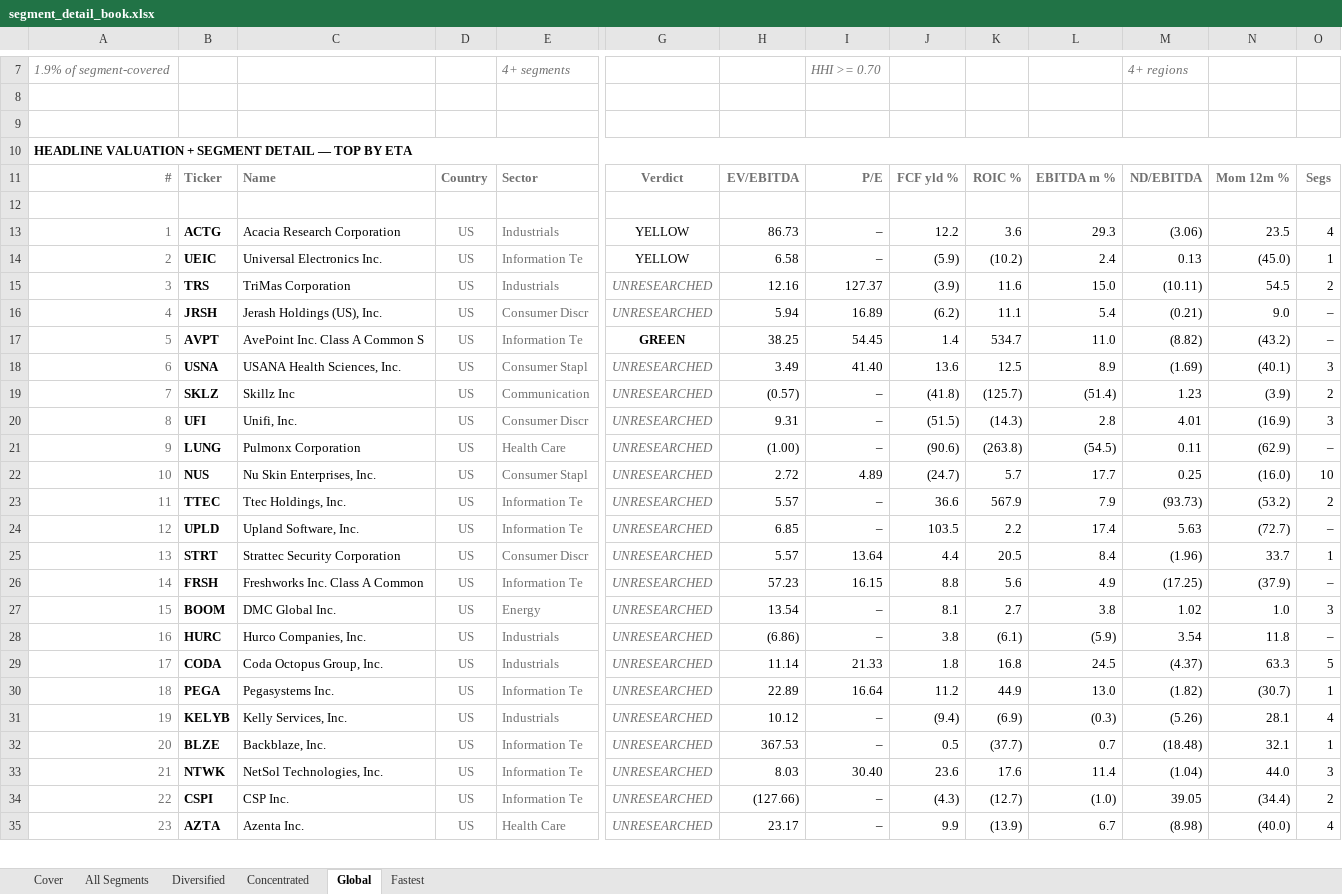
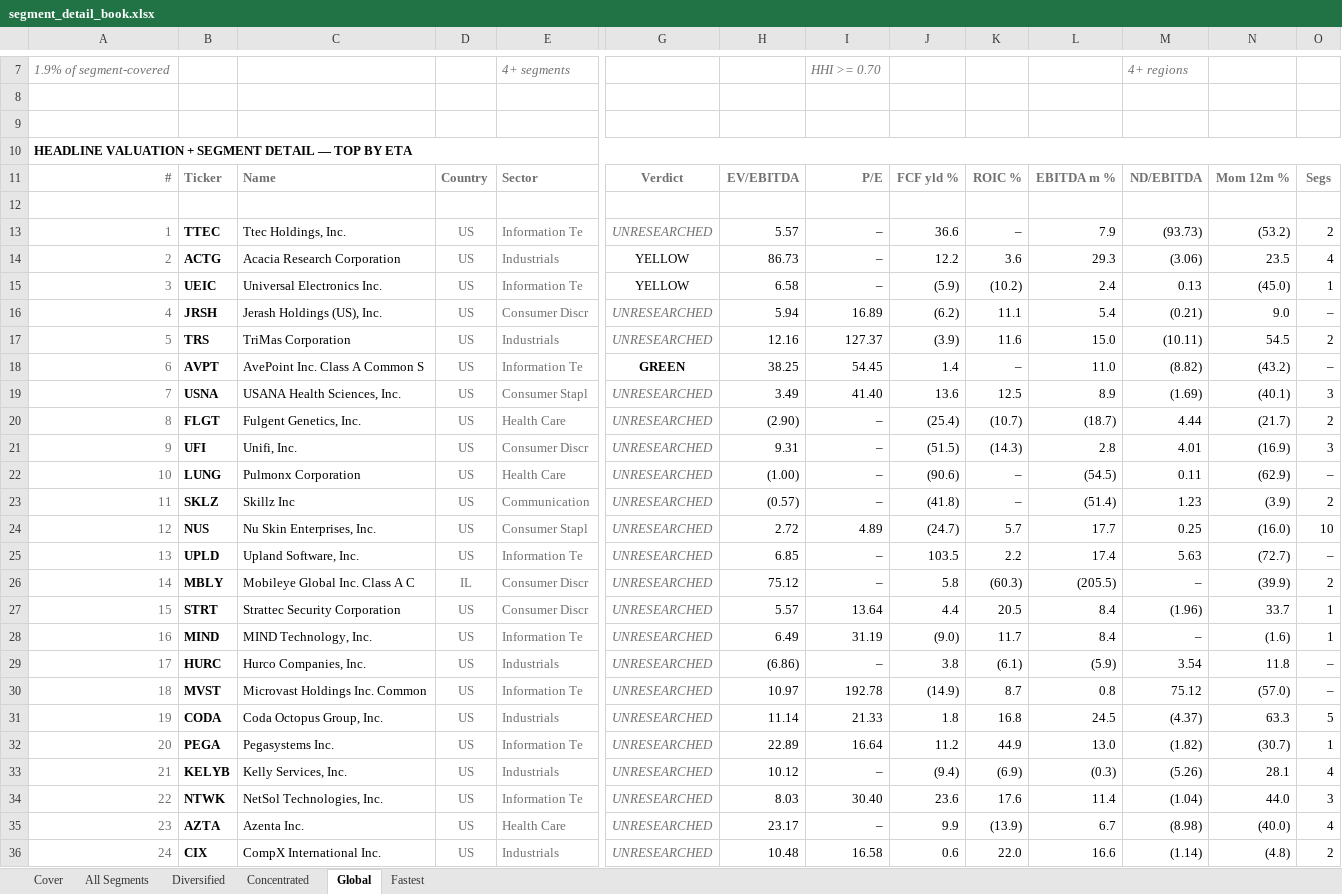
Before and after one commit to jupitersstring/cyclepapa, an Excel workbook: segment_detail_book.xlsx, sheet Global, drawn as a sheet; only a part is shown, gaps mark what is left out; values as stored, in another font and other column widths than the file's, no borders; removed rows and columns are numbered as before the commit, all else as after; rows hold the shown columns only; the diff covers the shown part only; the diff names each change by its address in the sheet, - before the commit and + after, or states it on an @@ line.

```diff
--- a/segment_detail_book.xlsx (sheet Global)
+++ b/segment_detail_book.xlsx (sheet Global)
+row 13: 1 | TTEC | Ttec Holdings, Inc. | US | Information Te | UNRESEARCHED | 5.57 | – | 36.6 | – | 7.9 | (93.73) | (53.2) | 2
-A14: 1
+A14: 2
-A15: 2
+A15: 3
-row 15: 3 | TRS | TriMas Corporation | US | Industrials | UNRESEARCHED | 12.16 | 127.37 | (3.9) | 11.6 | 15.0 | (10.11) | 54.5 | 2
+row 17: 5 | TRS | TriMas Corporation | US | Industrials | UNRESEARCHED | 12.16 | 127.37 | (3.9) | 11.6 | 15.0 | (10.11) | 54.5 | 2
-A18: 5
+A18: 6
-K18: 534.7
+K18: –
-A19: 6
+A19: 7
-row 19: 7 | SKLZ | Skillz Inc | US | Communication | UNRESEARCHED | (0.57) | – | (41.8) | (125.7) | (51.4) | 1.23 | (3.9) | 2
+row 20: 8 | FLGT | Fulgent Genetics, Inc. | US | Health Care | UNRESEARCHED | (2.90) | – | (25.4) | (10.7) | (18.7) | 4.44 | (21.7) | 2
-A21: 8
+A21: 9
-A22: 9
+A22: 10
-K22: (263.8)
+K22: –
+row 23: 11 | SKLZ | Skillz Inc | US | Communication | UNRESEARCHED | (0.57) | – | (41.8) | – | (51.4) | 1.23 | (3.9) | 2
-A24: 10
+A24: 12
-row 23: 11 | TTEC | Ttec Holdings, Inc. | US | Information Te | UNRESEARCHED | 5.57 | – | 36.6 | 567.9 | 7.9 | (93.73) | (53.2) | 2
-A25: 12
+A25: 13
+row 26: 14 | MBLY | Mobileye Global Inc. Class A C | IL | Consumer Discr | UNRESEARCHED | 75.12 | – | 5.8 | (60.3) | (205.5) | – | (39.9) | 2
-A27: 13
+A27: 15
-row 26: 14 | FRSH | Freshworks Inc. Class A Common | US | Information Te | UNRESEARCHED | 57.23 | 16.15 | 8.8 | 5.6 | 4.9 | (17.25) | (37.9) | –
-row 27: 15 | BOOM | DMC Global Inc. | US | Energy | UNRESEARCHED | 13.54 | – | 8.1 | 2.7 | 3.8 | 1.02 | 1.0 | 3
+row 28: 16 | MIND | MIND Technology, Inc. | US | Information Te | UNRESEARCHED | 6.49 | 31.19 | (9.0) | 11.7 | 8.4 | – | (1.6) | 1
-A29: 16
+A29: 17
+row 30: 18 | MVST | Microvast Holdings Inc. Common | US | Information Te | UNRESEARCHED | 10.97 | 192.78 | (14.9) | 8.7 | 0.8 | 75.12 | (57.0) | –
-A31: 17
+A31: 19
-A32: 18
+A32: 20
-A33: 19
+A33: 21
-row 32: 20 | BLZE | Backblaze, Inc. | US | Information Te | UNRESEARCHED | 367.53 | – | 0.5 | (37.7) | 0.7 | (18.48) | 32.1 | 1
-A34: 21
+A34: 22
-row 34: 22 | CSPI | CSP Inc. | US | Information Te | UNRESEARCHED | (127.66) | – | (4.3) | (12.7) | (1.0) | 39.05 | (34.4) | 2
+row 36: 24 | CIX | CompX International Inc. | US | Industrials | UNRESEARCHED | 10.48 | 16.58 | 0.6 | 22.0 | 16.6 | (1.14) | (4.8) | 2
```
Also changed, not shown: 10 added rows, 11 removed rows and 151 edited cells elsewhere in this sheet, sheet All Segments, sheet Diversified, sheet Concentrated, sheet Fastest, asymmetry_harvard_workbook.xlsx, asymmetry_nms_book.xlsx, 19 other files.
